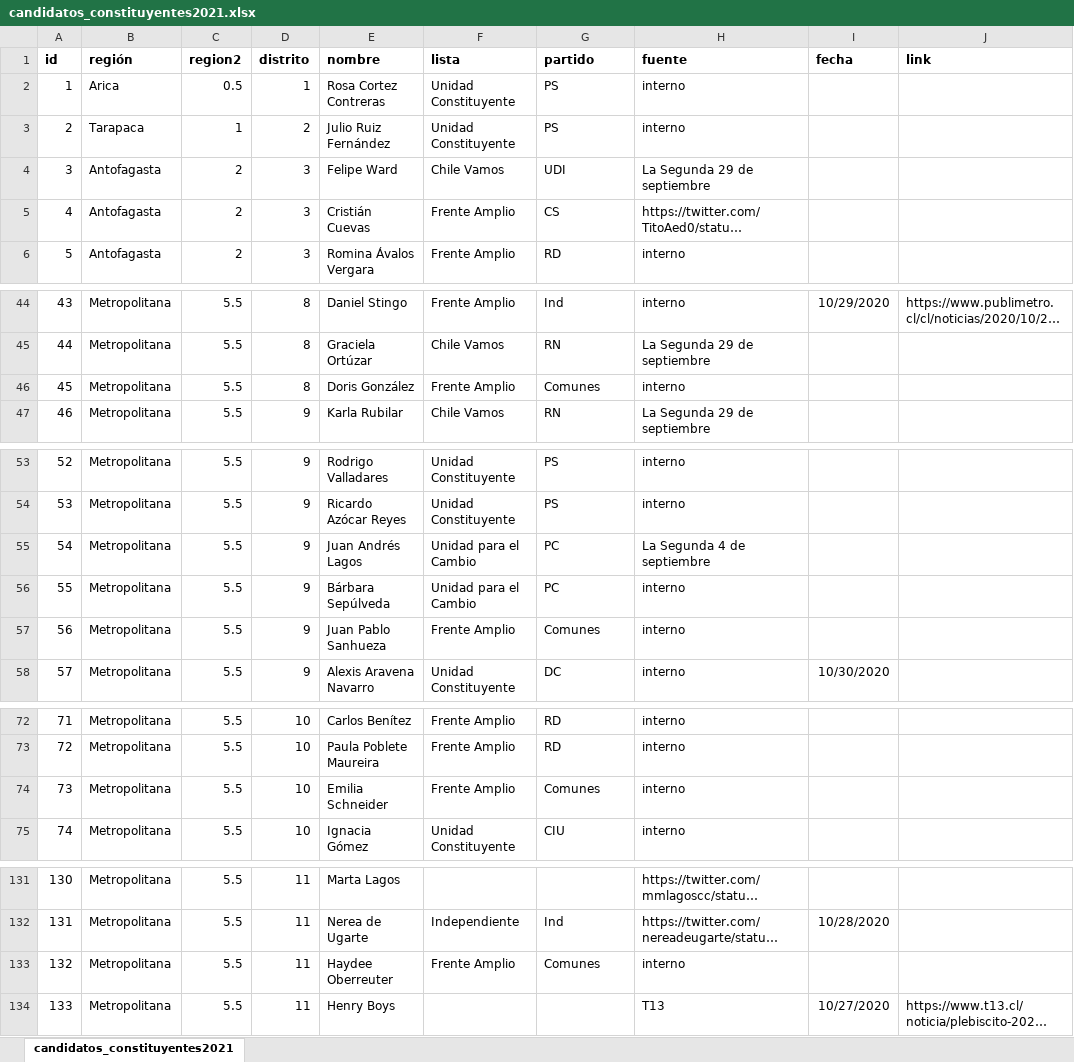
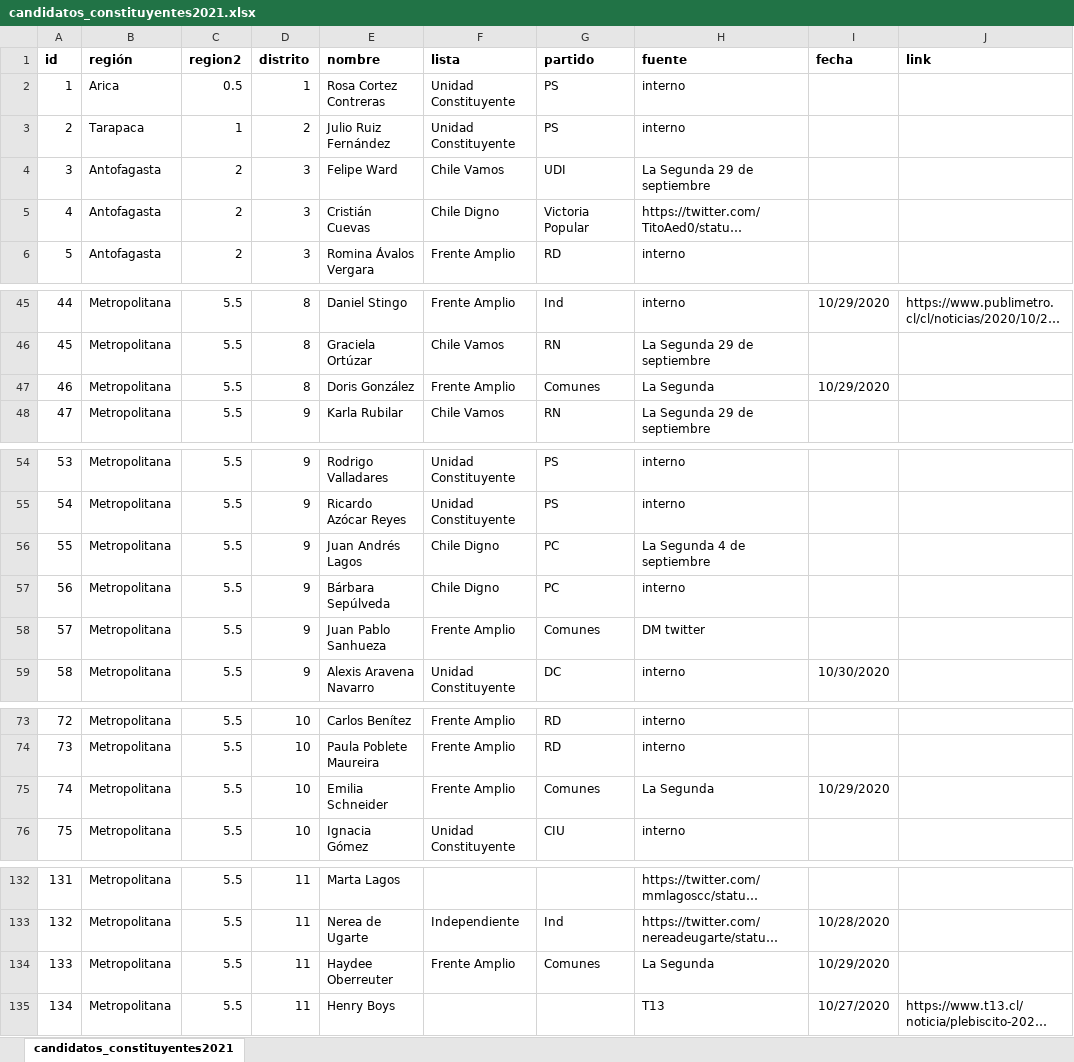
Before and after one commit to tresquintos/candidatos, an Excel workbook: constituyentes 2021/candidatos_constituyentes2021.xlsx, sheet candidatos_constituyentes2021, drawn as a sheet; only a part is shown, gaps mark what is left out; long unchanged cells end in …; values as stored, in another font and other column widths than the file's, no borders; addresses are those after the commit; the diff covers the shown part only; the diff names each change by its address in the sheet, - before the commit and + after, or states it on an @@ line.

```diff
--- a/constituyentes 2021/candidatos_constituyentes2021.xlsx (sheet candidatos_constituyentes2021)
+++ b/constituyentes 2021/candidatos_constituyentes2021.xlsx (sheet candidatos_constituyentes2021)
-F5 (lista): Frente Amplio
+F5 (lista): Chile Digno
-G5 (partido): CS
+G5 (partido): Victoria Popular
@@ column A (id) renumbered from row 29 down @@
-H47 (fuente): interno
+H47 (fuente): La Segunda
-I47 (fecha): (empty)
+I47 (fecha): 10/29/2020
-F56:F57 (lista): Unidad para el Cambio
+F56:F57 (lista): Chile Digno
-H58 (fuente): interno
+H58 (fuente): DM twitter
-H75 (fuente): interno
+H75 (fuente): La Segunda
-I75 (fecha): (empty)
+I75 (fecha): 10/29/2020
-H134 (fuente): interno
+H134 (fuente): La Segunda
-I134 (fecha): (empty)
+I134 (fecha): 10/29/2020
```
Also changed, not shown: 1 added row, 16 edited cells and cell formats elsewhere in this sheet, 1 other file.
